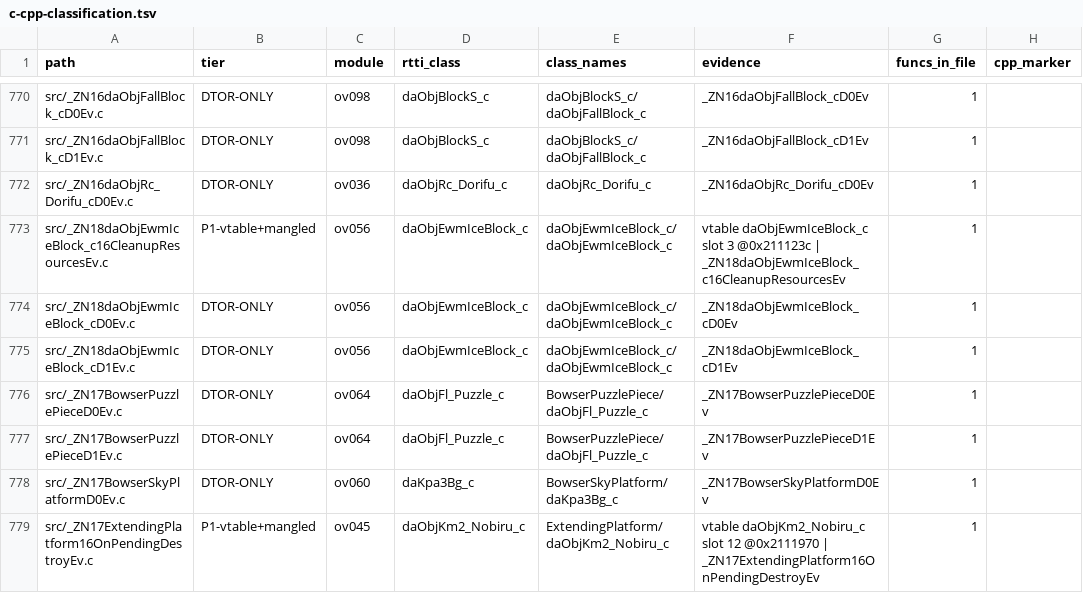
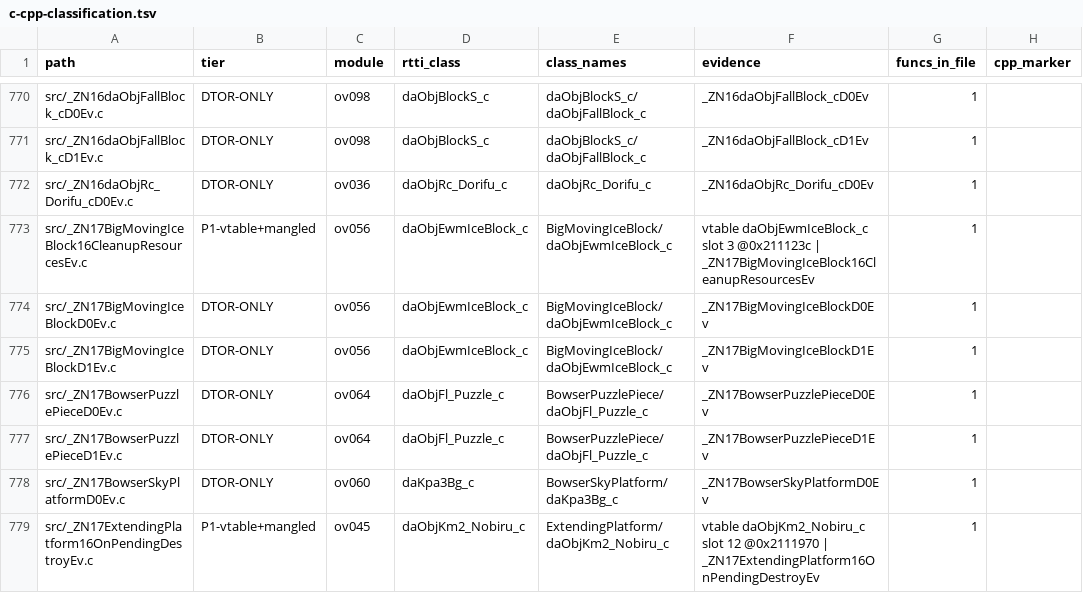
Before and after one commit to lunavyqo/sm64ds-decomp, a TSV file: notes/data/c-cpp-classification.tsv, drawn as a sheet; only a part is shown, gaps mark what is left out; the diff names each change by its address in the sheet, - before the commit and + after, or states it on an @@ line.

```diff
--- a/notes/data/c-cpp-classification.tsv
+++ b/notes/data/c-cpp-classification.tsv
-A773 (path): src/_ZN18daObjEwmIceBlock_c16CleanupResourcesEv.c
+A773 (path): src/_ZN17BigMovingIceBlock16CleanupResourcesEv.c
-E773:E775 (class_names): daObjEwmIceBlock_c/daObjEwmIceBlock_c
+E773:E775 (class_names): BigMovingIceBlock/daObjEwmIceBlock_c
-F773 (evidence): …@0x211123c | _ZN18daObjEwmIceBlock_c16CleanupResourcesEv
+F773 (evidence): …@0x211123c | _ZN17BigMovingIceBlock16CleanupResourcesEv
-A774 (path): src/_ZN18daObjEwmIceBlock_cD0Ev.c
+A774 (path): src/_ZN17BigMovingIceBlockD0Ev.c
-F774 (evidence): _ZN18daObjEwmIceBlock_cD0Ev
+F774 (evidence): _ZN17BigMovingIceBlockD0Ev
-A775 (path): src/_ZN18daObjEwmIceBlock_cD1Ev.c
+A775 (path): src/_ZN17BigMovingIceBlockD1Ev.c
-F775 (evidence): _ZN18daObjEwmIceBlock_cD1Ev
+F775 (evidence): _ZN17BigMovingIceBlockD1Ev
```
Also changed, not shown: 4 other files.
